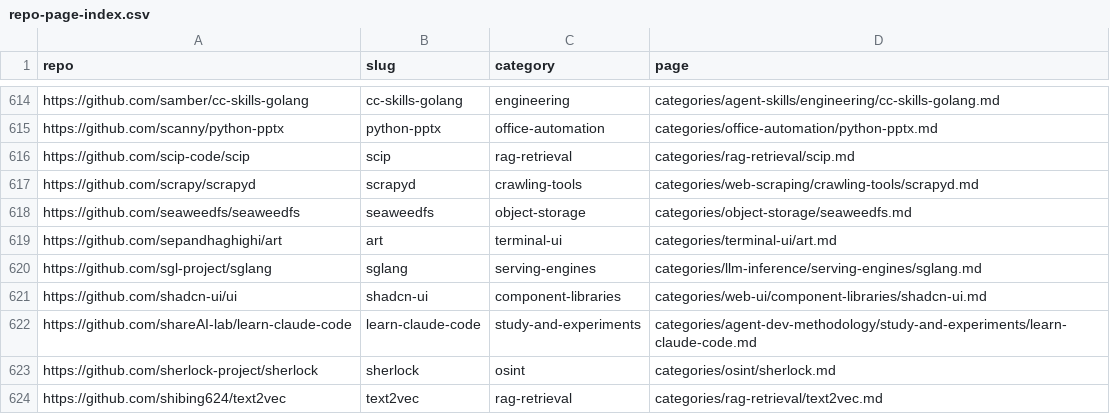
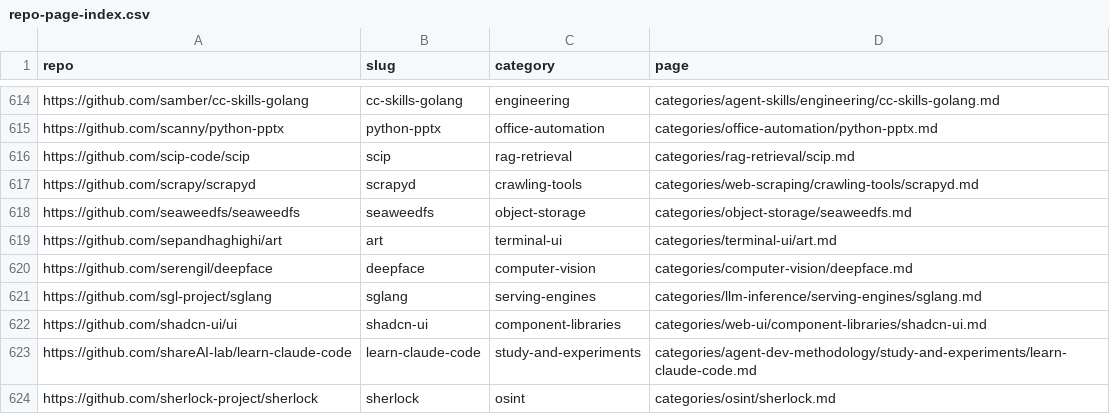
Before and after one commit to ZhenningLang/GitHub-Michelin, a CSV file: reports/repo-page-index.csv, drawn as a sheet; only a part is shown, gaps mark what is left out; the shorter side is filled out with more unchanged rows.

```diff
--- a/reports/repo-page-index.csv
+++ b/reports/repo-page-index.csv
@@ -619,2 +619,3 @@ https://github.com/seaweedfs/seaweedfs,seaweedfs,object-storage,categories/objec
 https://github.com/sepandhaghighi/art,art,terminal-ui,categories/terminal-ui/art.md
+https://github.com/serengil/deepface,deepface,computer-vision,categories/computer-vision/deepface.md
 https://github.com/sgl-project/sglang,sglang,serving-engines,categories/llm-inference/serving-engines/sglang.md
```
Also changed, not shown: reports/unindexed-project-mentions.csv, 15 other files.
